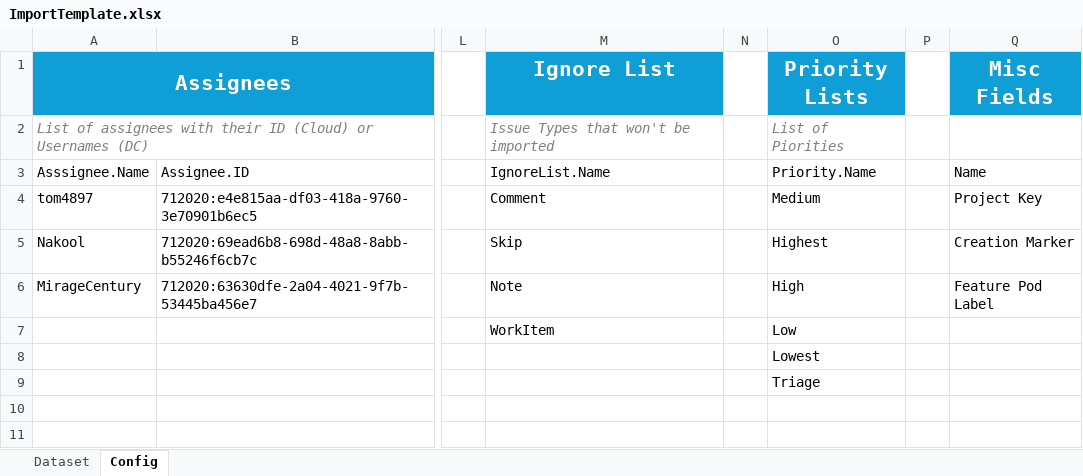
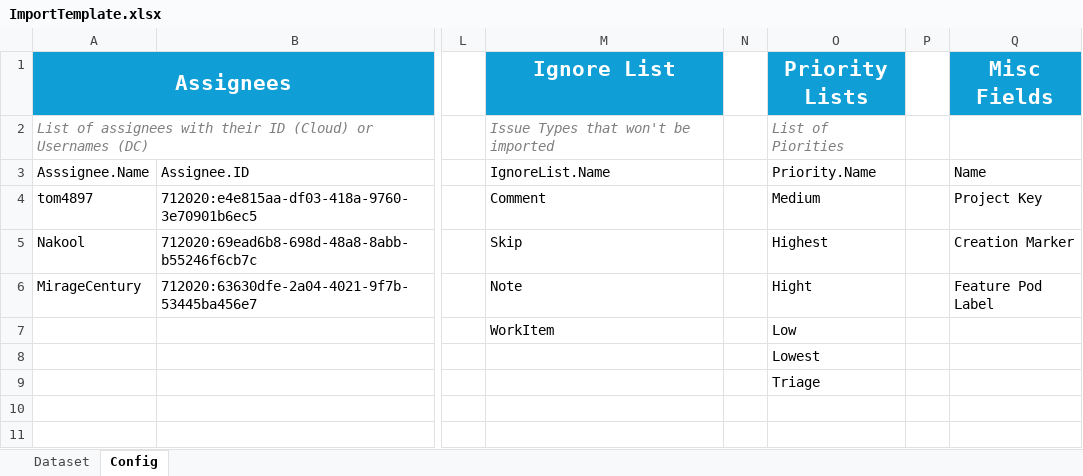
Before and after one commit to DeerHide/jira-toolkit, an Excel workbook: resources/templates/ImportTemplate.xlsx, sheet Config, drawn as a sheet; only a part is shown, gaps mark what is left out; values as stored, in another font and other column widths than the file's, no borders; table styles not drawn; the diff names each change by its address in the sheet, - before the commit and + after, or states it on an @@ line.

```diff
--- a/resources/templates/ImportTemplate.xlsx (sheet Config)
+++ b/resources/templates/ImportTemplate.xlsx (sheet Config)
-O6 (Priority Lists): High
+O6 (Priority Lists): Hight
```
Also changed, not shown: sheet Dataset.
